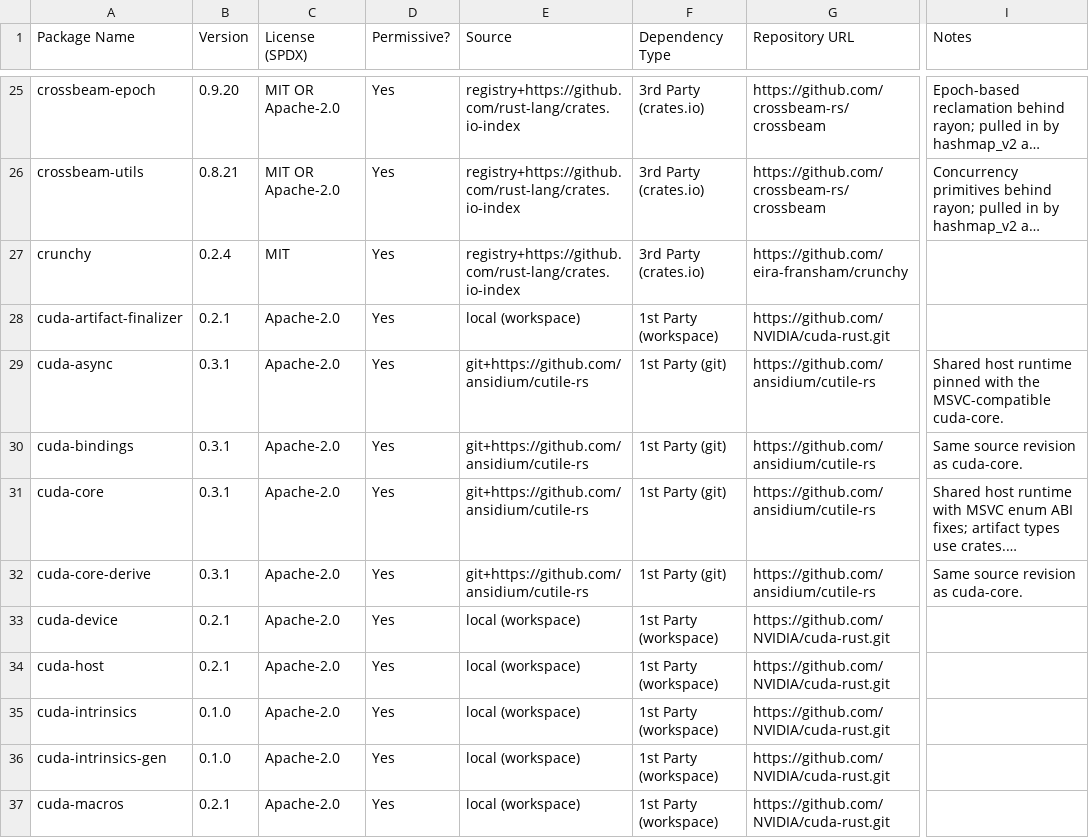
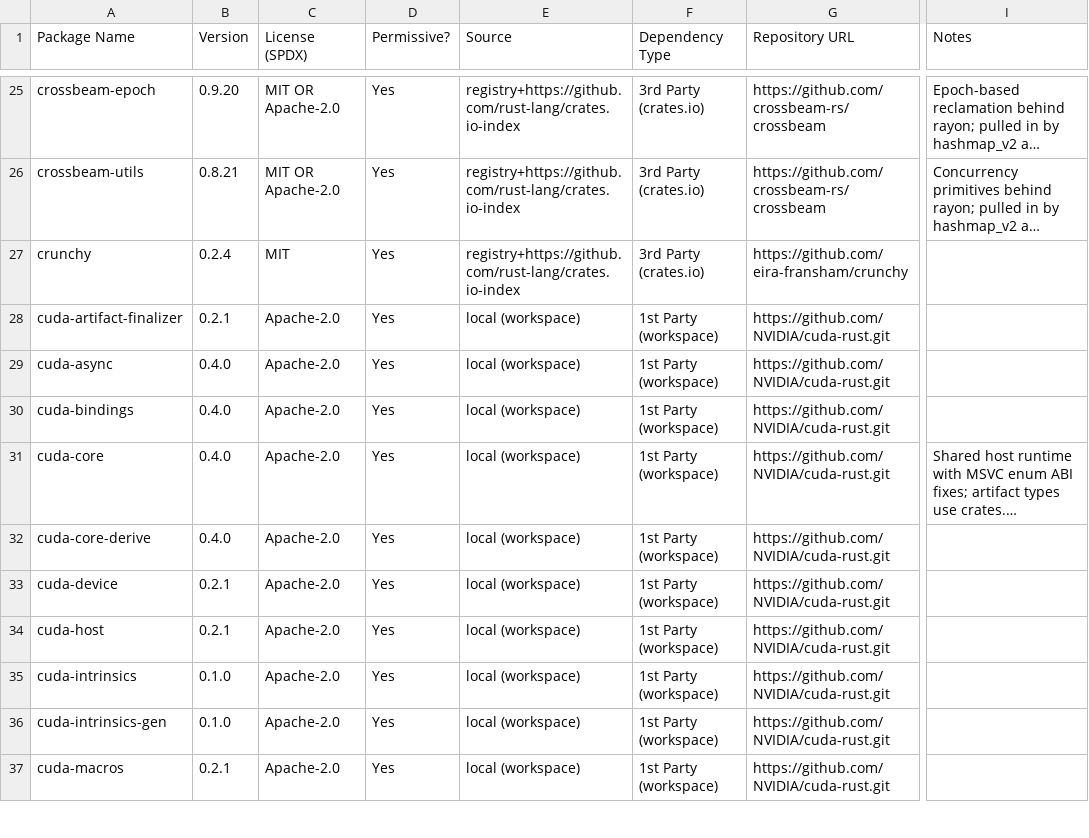
Before and after one commit to ansidium/cuda-rust-windows, a CSV file: cuda-oxide/dependency-licenses.csv, drawn as a sheet; only a part is shown, gaps mark what is left out; long unchanged cells end in …; the diff names each change by its address in the sheet, - before the commit and + after, or states it on an @@ line.

Commit message:
Refresh monorepo documentation and repository metadata
Signed-off-by: ansidium <ansikun@gmail.com>

```diff
--- a/cuda-oxide/dependency-licenses.csv
+++ b/cuda-oxide/dependency-licenses.csv
-B29:B32 (Version): 0.3.1
+B29:B32 (Version): 0.4.0
-E29:E32 (Source): git+https://github.com/ansidium/cutile-rs
+E29:E32 (Source): local (workspace)
-F29:F32 (Dependency Type): 1st Party (git)
+F29:F32 (Dependency Type): 1st Party (workspace)
-G29:G32 (Repository URL): https://github.com/ansidium/cutile-rs
+G29:G32 (Repository URL): https://github.com/NVIDIA/cuda-rust.git
-I29 (Notes): Shared host runtime pinned with the MSVC-compatible cuda-core.
+I29 (Notes): (empty)
-I30 (Notes): Same source revision as cuda-core.
+I30 (Notes): (empty)
-I32 (Notes): Same source revision as cuda-core.
+I32 (Notes): (empty)
```
Also changed, not shown: 26 other files.
